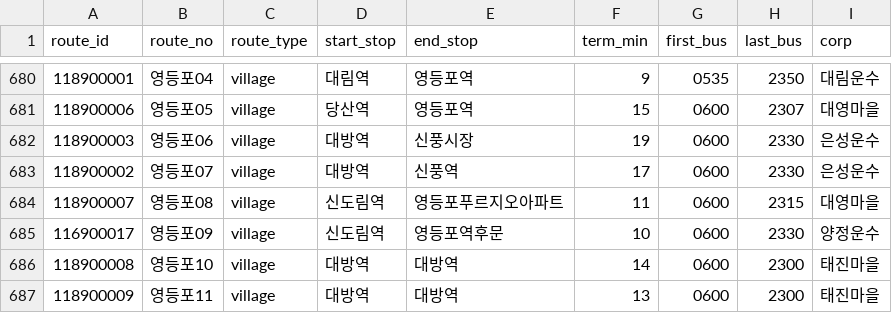
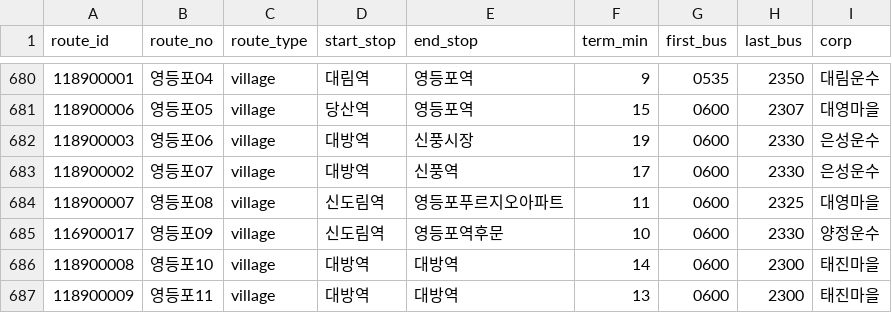
Before and after one commit to kyckang/SeoulTransitMap_data, a CSV file: v1/seoul_bus_routes.csv, drawn as a sheet; only a part is shown, gaps mark what is left out.

```diff
--- a/v1/seoul_bus_routes.csv
+++ b/v1/seoul_bus_routes.csv
@@ -683,3 +683,3 @@ route_id,route_no,route_type,start_stop,end_stop,term_min,first_bus,last_bus,cor
 118900002,영등포07,village,대방역,신풍역,17,0600,2330,은성운수
-118900007,영등포08,village,신도림역,영등포푸르지오아파트,11,0600,2315,대영마을
+118900007,영등포08,village,신도림역,영등포푸르지오아파트,11,0600,2325,대영마을
 116900017,영등포09,village,신도림역,영등포역후문,10,0600,2330,양정운수
```
Also changed, not shown: 2 other files.
